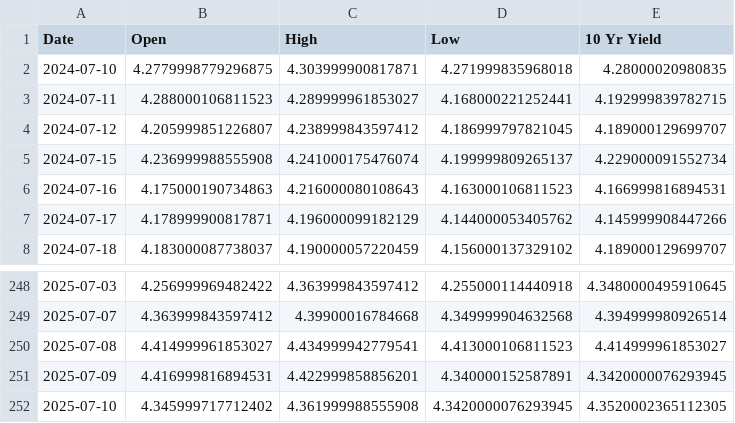
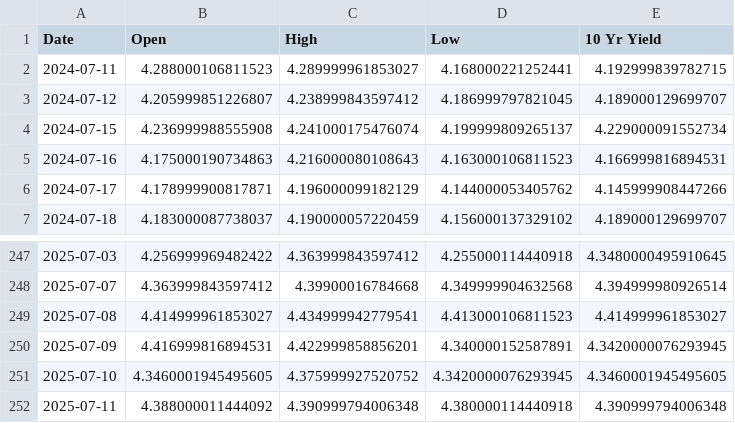
Before and after one commit to housetyler/yahoofinance_USTreasuryYeilds, a CSV file: 10yr_yield_history.csv, drawn as a sheet; only a part is shown, gaps mark what is left out.

```diff
--- a/10yr_yield_history.csv
+++ b/10yr_yield_history.csv
@@ -1,3 +1,2 @@
 Date,Open,High,Low,10 Yr Yield
-2024-07-10,4.2779998779296875,4.303999900817871,4.271999835968018,4.28000020980835
 2024-07-11,4.288000106811523,4.289999961853027,4.168000221252441,4.192999839782715
@@ -251,2 +250,3 @@ Date,Open,High,Low,10 Yr Yield
 2025-07-09,4.416999816894531,4.422999858856201,4.340000152587891,4.3420000076293945
-2025-07-10,4.345999717712402,4.361999988555908,4.3420000076293945,4.3520002365112305
+2025-07-10,4.3460001945495605,4.375999927520752,4.3420000076293945,4.3460001945495605
+2025-07-11,4.388000011444092,4.390999794006348,4.380000114440918,4.390999794006348
```
